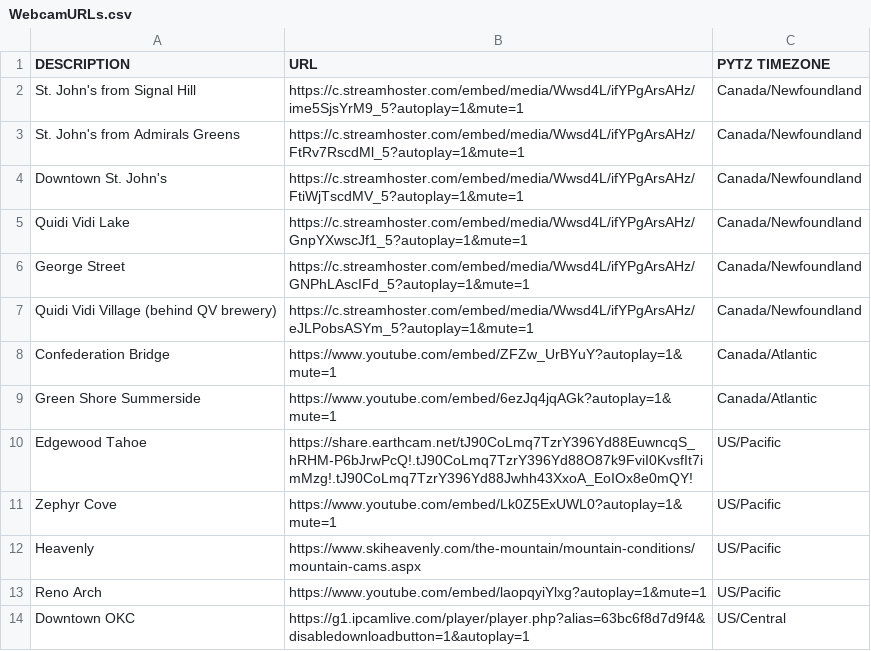
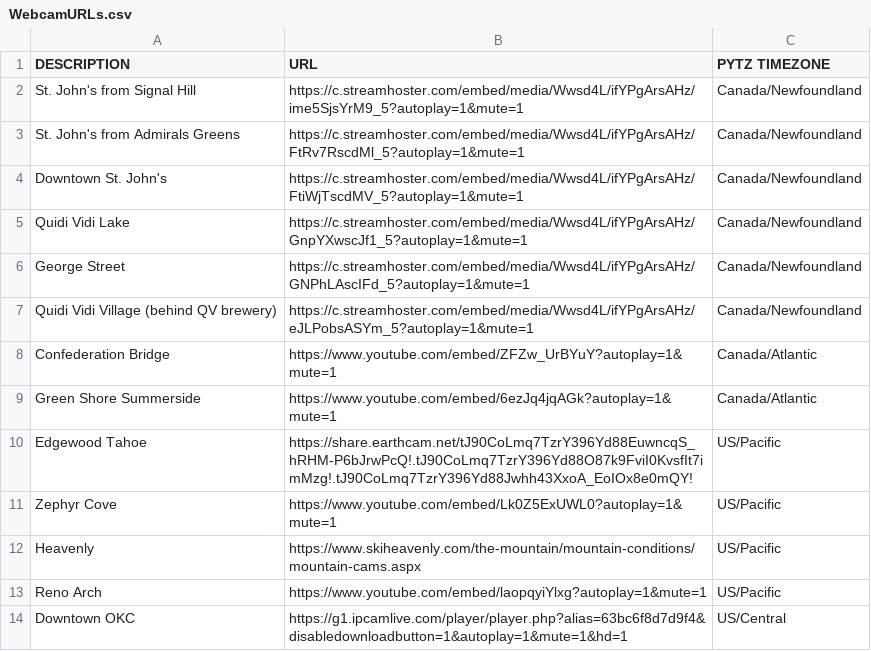
Before and after one commit to lrpalmer27/WebCamCycler, a CSV file: WebcamURLs.csv, drawn as a sheet.

```diff
--- a/WebcamURLs.csv
+++ b/WebcamURLs.csv
@@ -13,2 +13,2 @@ Heavenly,https://www.skiheavenly.com/the-mountain/mountain-conditions/mountain-c
 Reno Arch,https://www.youtube.com/embed/laopqyiYlxg?autoplay=1&mute=1,US/Pacific
-Downtown OKC,https://g1.ipcamlive.com/player/player.php?alias=63bc6f8d7d9f4&disabledownloadbutton=1&autoplay=1,US/Central
+Downtown OKC,https://g1.ipcamlive.com/player/player.php?alias=63bc6f8d7d9f4&disabledownloadbutton=1&autoplay=1&mute=1&hd=1,US/Central
```
Also changed, not shown: 4 other files.
